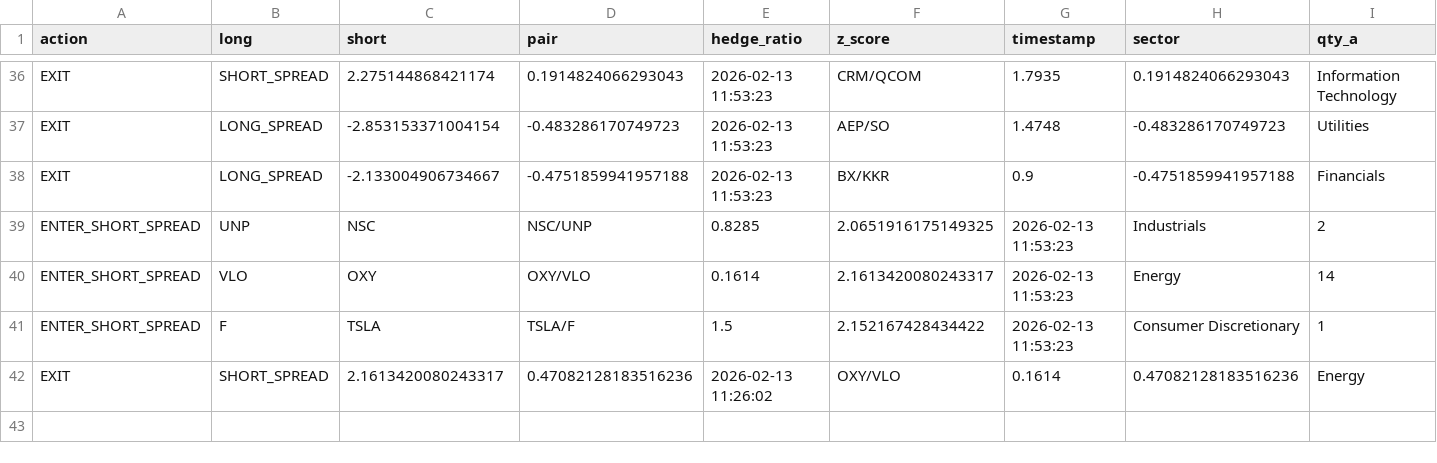
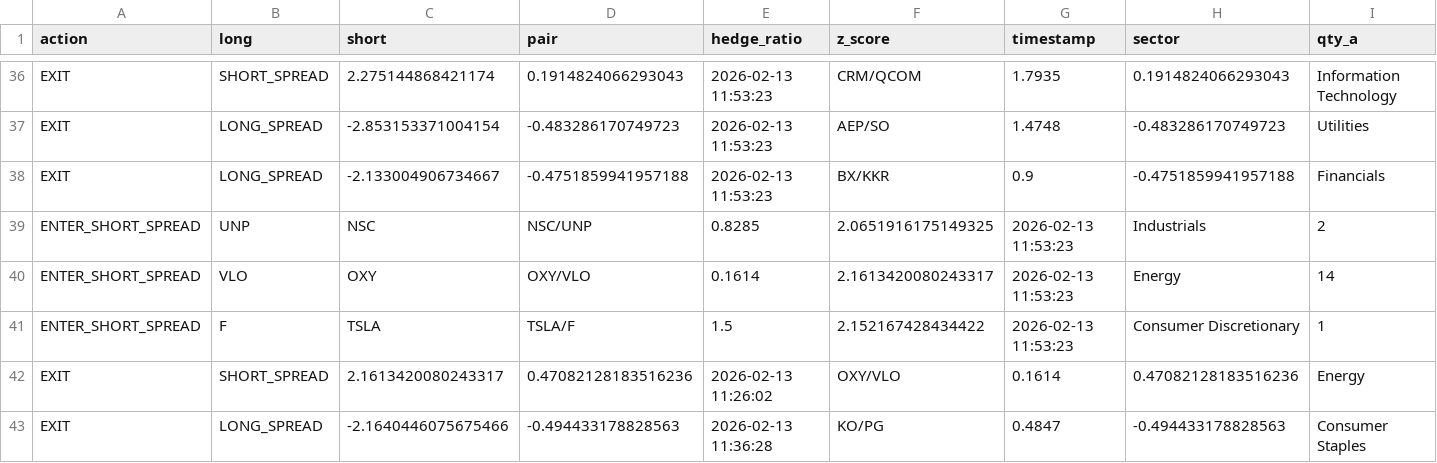
Before and after one commit to AidanJaghab/stat_arb, a CSV file: live_feed/signals.csv, drawn as a sheet; only a part is shown, gaps mark what is left out; rows hold the shown columns only; the diff names each change by its address in the sheet, - before the commit and + after, or states it on an @@ line.

Commit message:
trade actions tick #163 — 2026-02-13 11:36:28

```diff
--- a/live_feed/signals.csv
+++ b/live_feed/signals.csv
+row 43: EXIT | LONG_SPREAD | -2.1640446075675466 | -0.494433178828563 | 2026-02-13 11:36:28 | KO/PG | 0.4847 | -0.494433178828563 | Consumer Staples
```
Also changed, not shown: live_feed/positions.csv, 1 other file.
